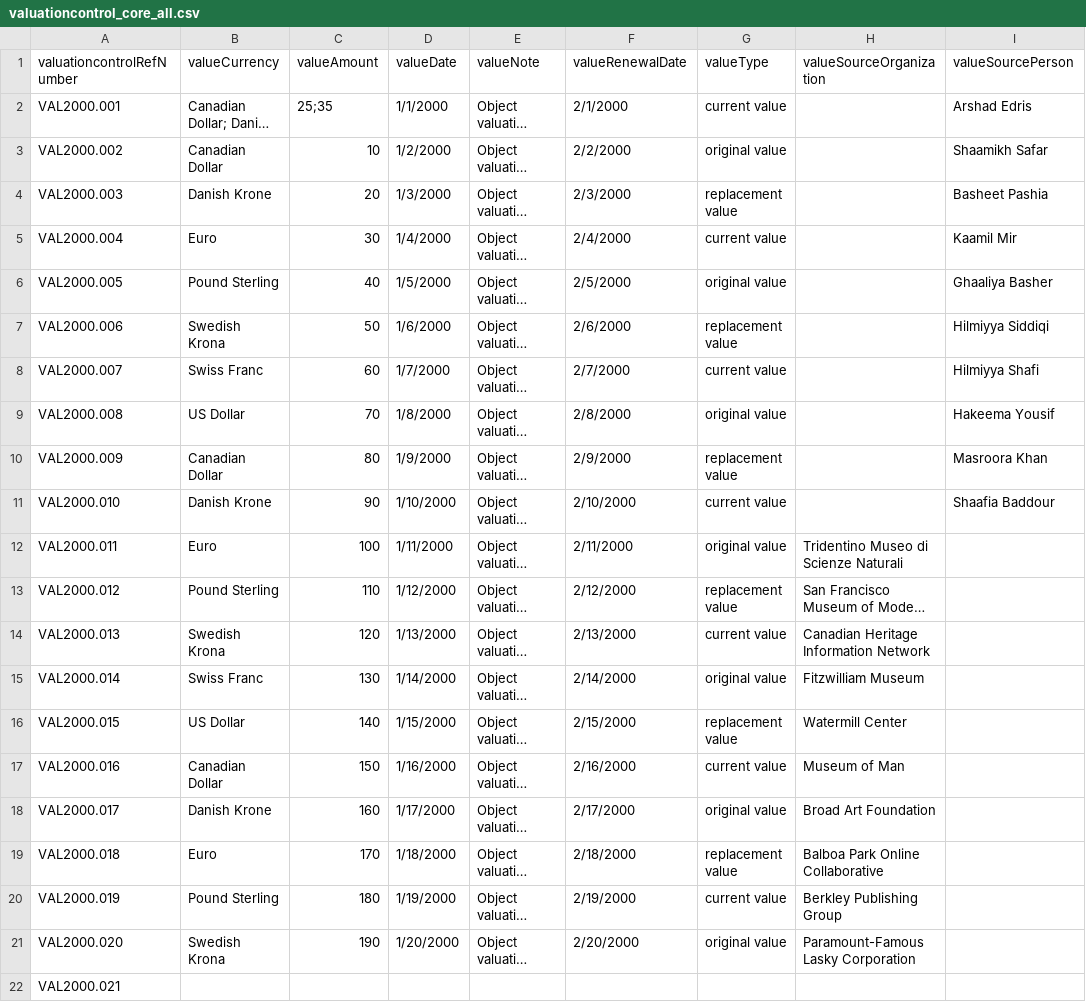
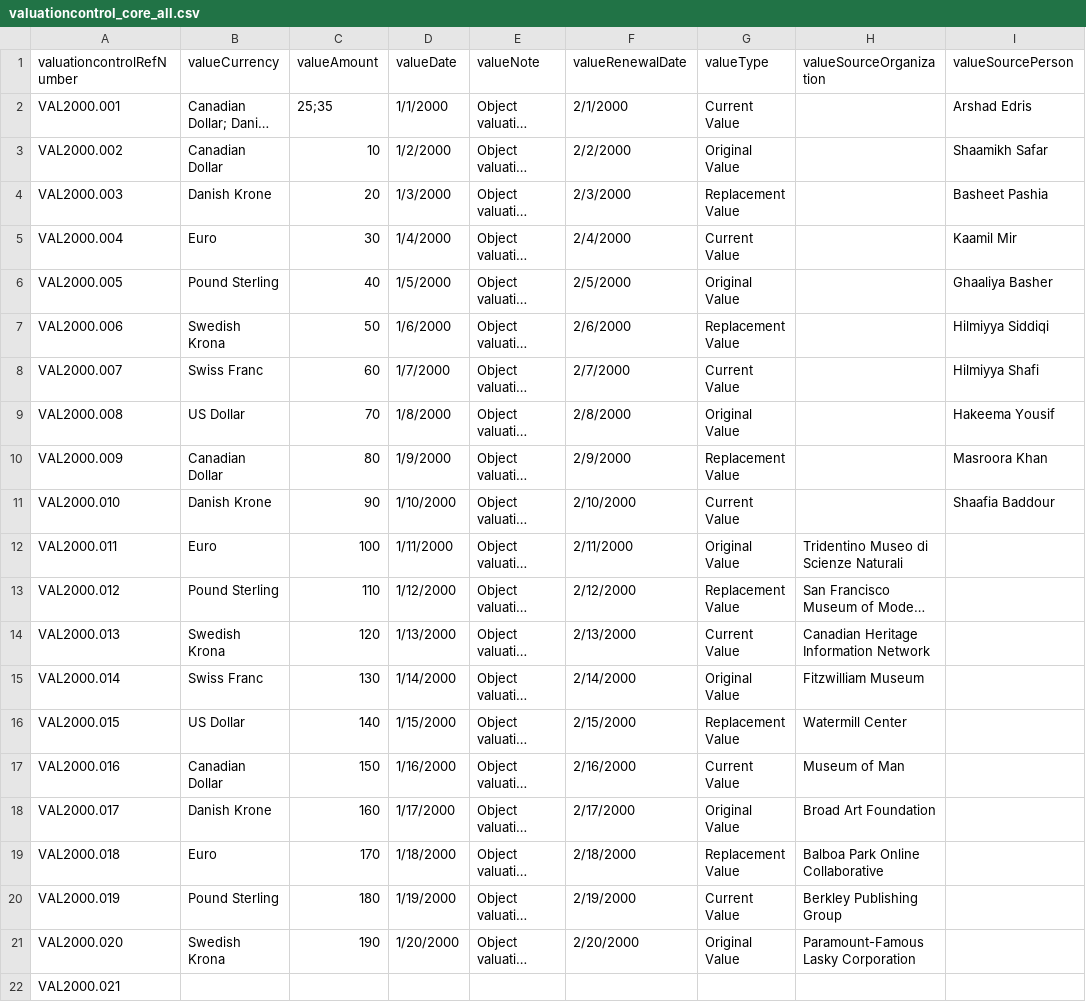
Before and after one commit to lyrasis/cspace-converter, a CSV file: data/core/valuationcontrol_core_all.csv, drawn as a sheet; long unchanged cells end in …; the diff names each change by its address in the sheet, - before the commit and + after, or states it on an @@ line.

Commit message:
updating valueType field values

```diff
--- a/data/core/valuationcontrol_core_all.csv
+++ b/data/core/valuationcontrol_core_all.csv
-G2 (valueType): current value
+G2 (valueType): Current Value
-G3 (valueType): original value
+G3 (valueType): Original Value
-G4 (valueType): replacement value
+G4 (valueType): Replacement Value
-G5 (valueType): current value
+G5 (valueType): Current Value
-G6 (valueType): original value
+G6 (valueType): Original Value
-G7 (valueType): replacement value
+G7 (valueType): Replacement Value
-G8 (valueType): current value
+G8 (valueType): Current Value
-G9 (valueType): original value
+G9 (valueType): Original Value
-G10 (valueType): replacement value
+G10 (valueType): Replacement Value
-G11 (valueType): current value
+G11 (valueType): Current Value
-G12 (valueType): original value
+G12 (valueType): Original Value
-G13 (valueType): replacement value
+G13 (valueType): Replacement Value
-G14 (valueType): current value
+G14 (valueType): Current Value
-G15 (valueType): original value
+G15 (valueType): Original Value
-G16 (valueType): replacement value
+G16 (valueType): Replacement Value
-G17 (valueType): current value
+G17 (valueType): Current Value
-G18 (valueType): original value
+G18 (valueType): Original Value
-G19 (valueType): replacement value
+G19 (valueType): Replacement Value
-G20 (valueType): current value
+G20 (valueType): Current Value
-G21 (valueType): original value
+G21 (valueType): Original Value
```
